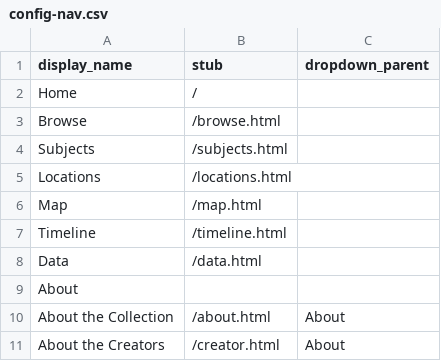
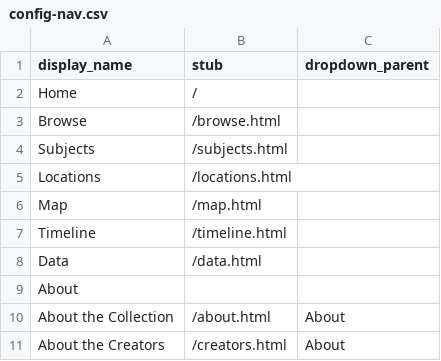
Before and after one commit to tsstrong/squishmallow, a CSV file: _data/config-nav.csv, drawn as a sheet.

Commit message:
Update config-nav.csv

```diff
--- a/_data/config-nav.csv
+++ b/_data/config-nav.csv
@@ -10,2 +10,2 @@ About,,
 About the Collection,/about.html,About
-About the Creators,/creator.html,About
+About the Creators,/creators.html,About
```
